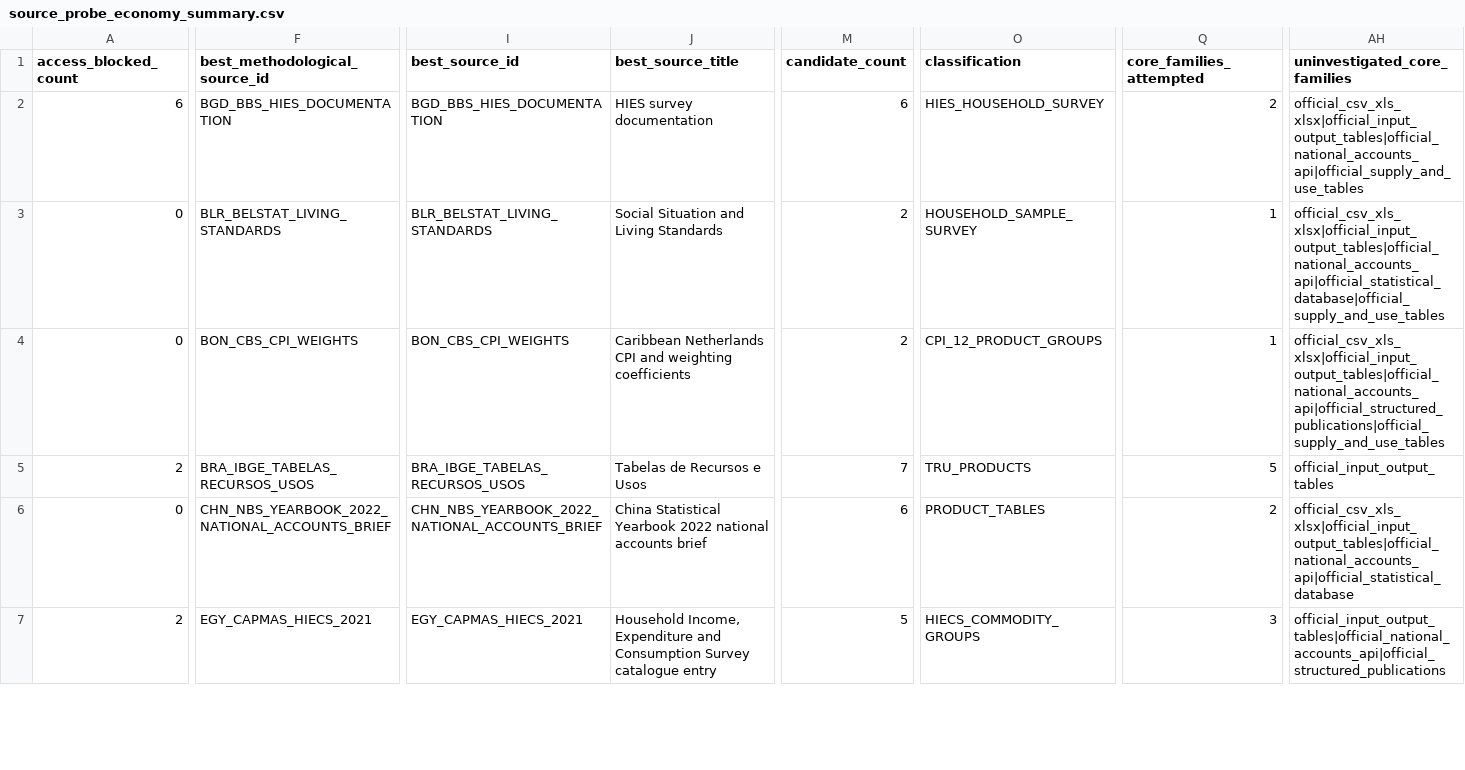
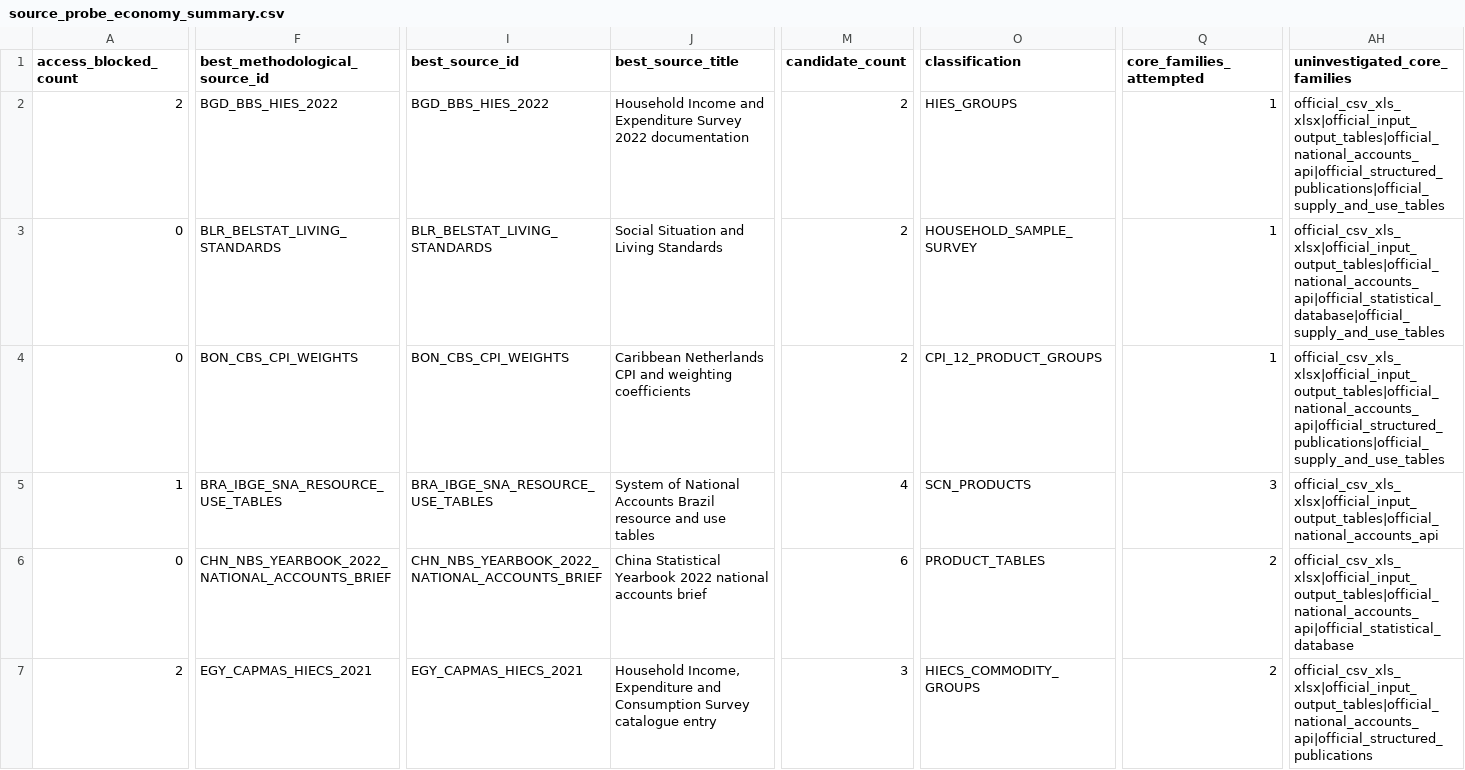
Before and after one commit to tomazlucena-crypto/armilar-data-pipeline, a CSV file: public/latest/source_probe_economy_summary.csv, drawn as a sheet; only a part is shown, gaps mark what is left out; the diff covers the shown part only; the diff names each change by its address in the sheet, - before the commit and + after, or states it on an @@ line.

```diff
--- a/public/latest/source_probe_economy_summary.csv
+++ b/public/latest/source_probe_economy_summary.csv
-A2 (access_blocked_count): 6
+A2 (access_blocked_count): 2
-F2 (best_methodological_source_id): BGD_BBS_HIES_DOCUMENTATION
+F2 (best_methodological_source_id): BGD_BBS_HIES_2022
-I2 (best_source_id): BGD_BBS_HIES_DOCUMENTATION
+I2 (best_source_id): BGD_BBS_HIES_2022
-J2 (best_source_title): HIES survey documentation
+J2 (best_source_title): Household Income and Expenditure Survey 2022 documentation
-M2 (candidate_count): 6
+M2 (candidate_count): 2
-O2 (classification): HIES_HOUSEHOLD_SURVEY
+O2 (classification): HIES_GROUPS
-Q2 (core_families_attempted): 2
+Q2 (core_families_attempted): 1
-AH2 (uninvestigated_core_families): official_csv_xls_xlsx|official_input_output_tables|official_national_accounts_api|official_supply_and_use_tables
+AH2 (uninvestigated_core_families): official_csv_xls_xlsx|official_input_output_tables|official_national_accounts_api|official_structured_publications|official_supply_and_use_tables
-A5 (access_blocked_count): 2
+A5 (access_blocked_count): 1
-F5 (best_methodological_source_id): BRA_IBGE_TABELAS_RECURSOS_USOS
+F5 (best_methodological_source_id): BRA_IBGE_SNA_RESOURCE_USE_TABLES
-I5 (best_source_id): BRA_IBGE_TABELAS_RECURSOS_USOS
+I5 (best_source_id): BRA_IBGE_SNA_RESOURCE_USE_TABLES
-J5 (best_source_title): Tabelas de Recursos e Usos
+J5 (best_source_title): System of National Accounts Brazil resource and use tables
-M5 (candidate_count): 7
+M5 (candidate_count): 4
-O5 (classification): TRU_PRODUCTS
+O5 (classification): SCN_PRODUCTS
-Q5 (core_families_attempted): 5
+Q5 (core_families_attempted): 3
-AH5 (uninvestigated_core_families): official_input_output_tables
+AH5 (uninvestigated_core_families): official_csv_xls_xlsx|official_input_output_tables|official_national_accounts_api
-M7 (candidate_count): 5
+M7 (candidate_count): 3
-Q7 (core_families_attempted): 3
+Q7 (core_families_attempted): 2
-AH7 (uninvestigated_core_families): official_input_output_tables|official_national_accounts_api|official_structured_publications
+AH7 (uninvestigated_core_families): official_csv_xls_xlsx|official_input_output_tables|official_national_accounts_api|official_structured_publications
```
Also changed, not shown: 32 edited cells elsewhere in this file, public/latest/country_cell_status.csv, public/latest/country_mapping_audit.csv, 29 other files.
